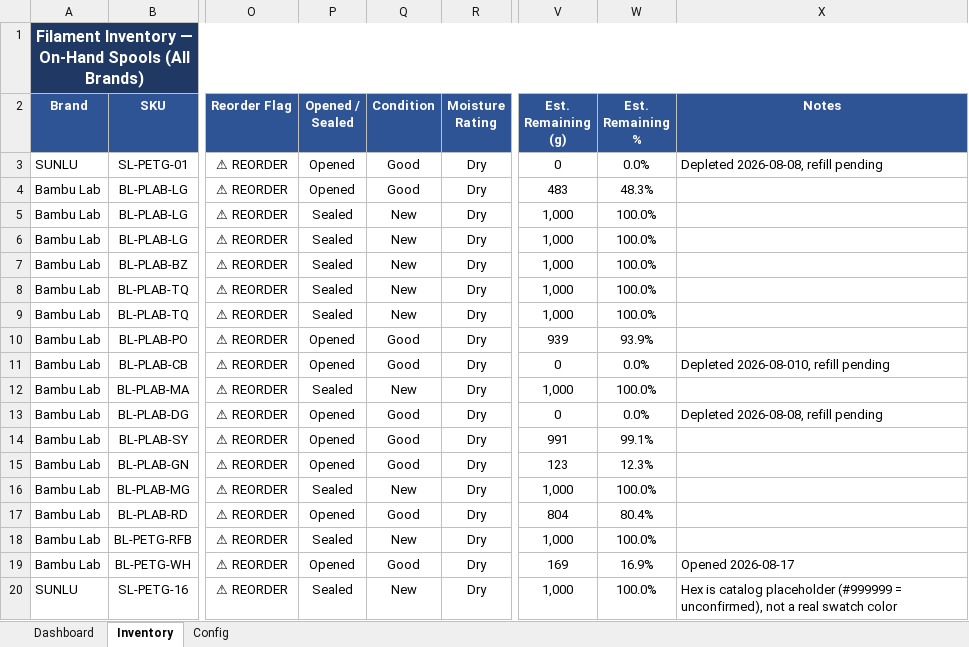
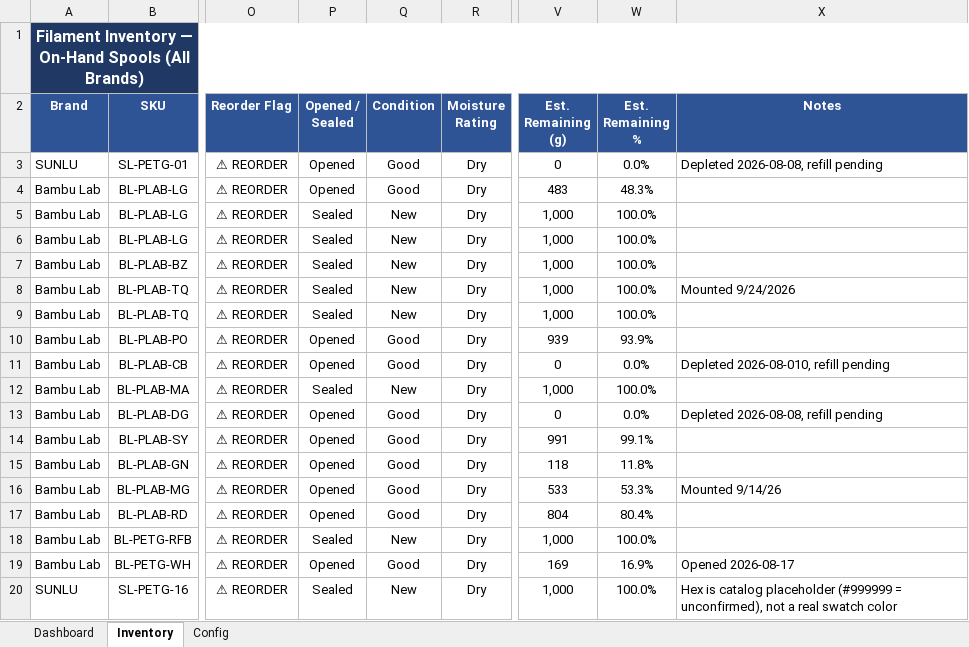
Before and after one commit to Halo-2-msft/Unified-Filament-Database, an Excel workbook: Filament_Inventory_v6.xlsx, sheet Inventory, drawn as a sheet; only a part is shown, gaps mark what is left out; values as stored, in another font and other column widths than the file's, no borders; conditional formats not drawn; the diff covers the shown part only; the diff names each change by its address in the sheet, - before the commit and + after, or states it on an @@ line.

```diff
--- a/Filament_Inventory_v6.xlsx (sheet Inventory)
+++ b/Filament_Inventory_v6.xlsx (sheet Inventory)
-X8 (Notes): (empty)
+X8 (Notes): Mounted 9/24/2026
-V15 (Est. Remaining (g)): 123
+V15 (Est. Remaining (g)): 118
-W15 (Est. Remaining %): 12.3%
+W15 (Est. Remaining %): 11.8%
-P16 (Opened / Sealed): Sealed
+P16 (Opened / Sealed): Opened
-Q16 (Condition): New
+Q16 (Condition): Good
-V16 (Est. Remaining (g)): 1,000
+V16 (Est. Remaining (g)): 533
-W16 (Est. Remaining %): 100.0%
+W16 (Est. Remaining %): 53.3%
-X16 (Notes): (empty)
+X16 (Notes): Mounted 9/14/26
```
Also changed, not shown: 32 edited cells elsewhere in this sheet.
